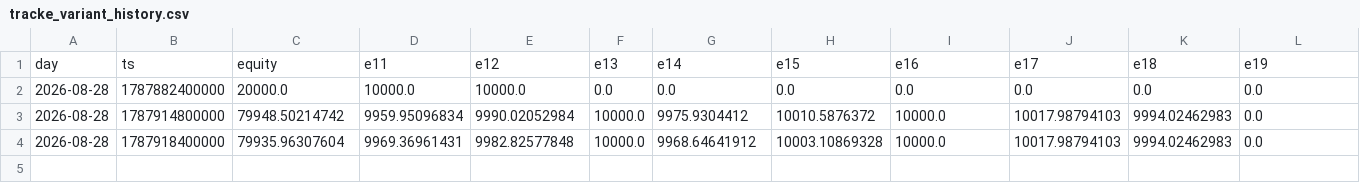
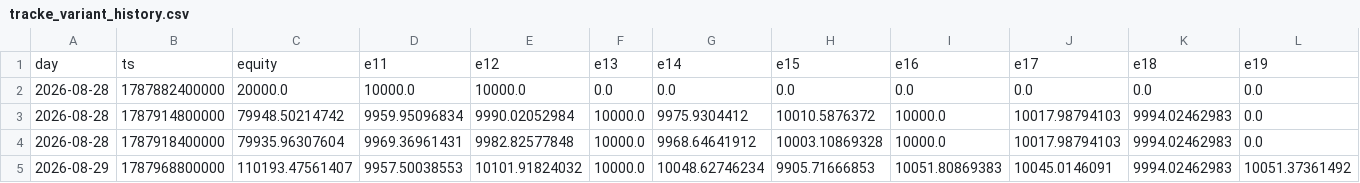
Before and after one commit to maengdori8/TradingBot, a CSV file: logs/tracke_variant_history.csv, drawn as a sheet; only a part is shown; rows hold the shown columns only; the diff names each change by its address in the sheet, - before the commit and + after, or states it on an @@ line.

```diff
--- a/logs/tracke_variant_history.csv
+++ b/logs/tracke_variant_history.csv
+row 5: 2026-08-29 | 1787968800000 | 110193.47561407 | 9957.50038553 | 10101.91824032 | 10000.0 | 10048.62746234 | 9905.71666853 | 10051.80869383 | 10045.0146091 | 9994.02462983 | 10051.37361492
```
Also changed, not shown: logs/tracke_history.csv, logs/tracke_ledger.csv, 2 other files.
